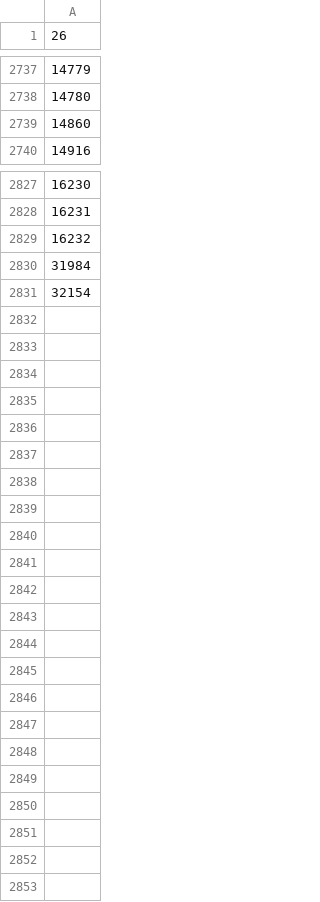
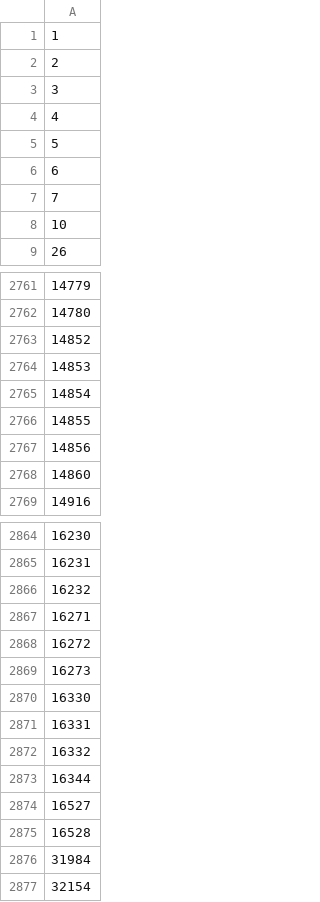
Before and after one commit to waitstepbro/custom-hp-bar, a CSV file: src/main/resources/com/customhpbar/aggressive_npcs.csv, drawn as a sheet; only a part is shown, gaps mark what is left out; the diff covers the shown part only.

Commit message:
Fix aggressive NPCs showing neutral while they attack
Skip the 2x combat-level rule in the Wilderness, inside instances, and
for monsters listed in the new level_exempt_npcs.csv (crabs, Barrows
tunnels, God Wars followers, boss summons, minigame and quest fights).

Rebuild aggressive_npcs.csv from the wiki: restore aberrant spectres
and other ids the old junk filter dropped, add area-dependent monsters
such as the God Wars bloodveld and awake sand crabs, and remove three
the wiki marks non-aggressive.

Treat Ape Atoll monsters and the demonic and tortured gorillas as
tolerant once Monkey Madness II is complete.

```diff
--- a/src/main/resources/com/customhpbar/aggressive_npcs.csv
+++ b/src/main/resources/com/customhpbar/aggressive_npcs.csv
@@ -1 +1,9 @@
+1
+2
+3
+4
+5
+6
+7
+10
 26
@@ -2738,2 +2762,7 @@
 14780
+14852
+14853
+14854
+14855
+14856
 14860
@@ -2829,2 +2866,11 @@
 16232
+16271
+16272
+16273
+16330
+16331
+16332
+16344
+16527
+16528
 31984
```
Also changed, not shown: 27 added rows and 3 removed rows elsewhere in this file, 3 other files.
